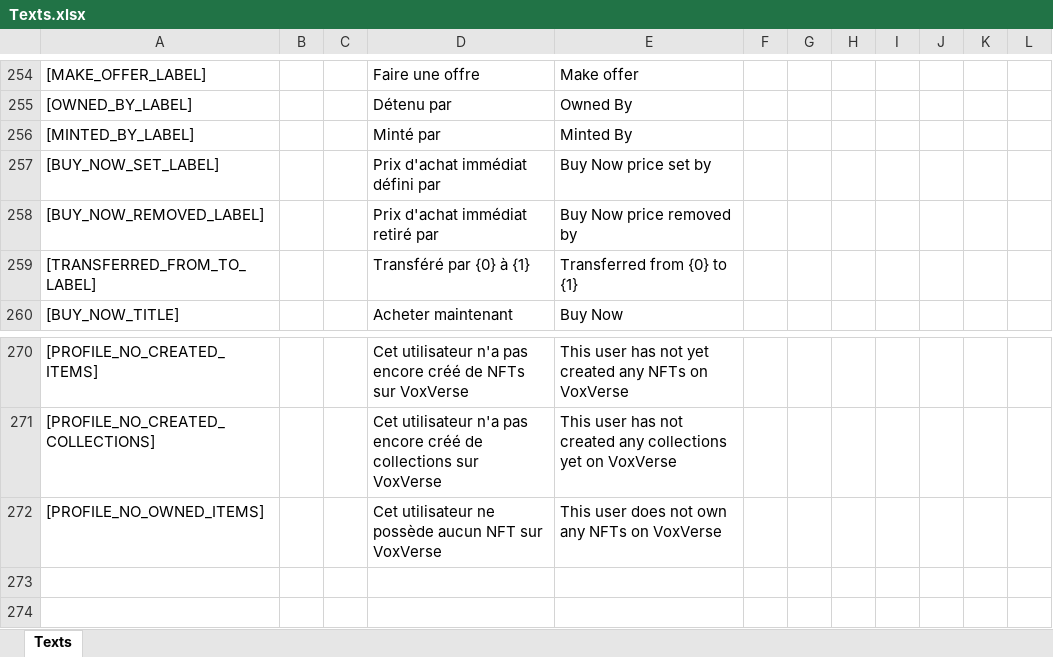
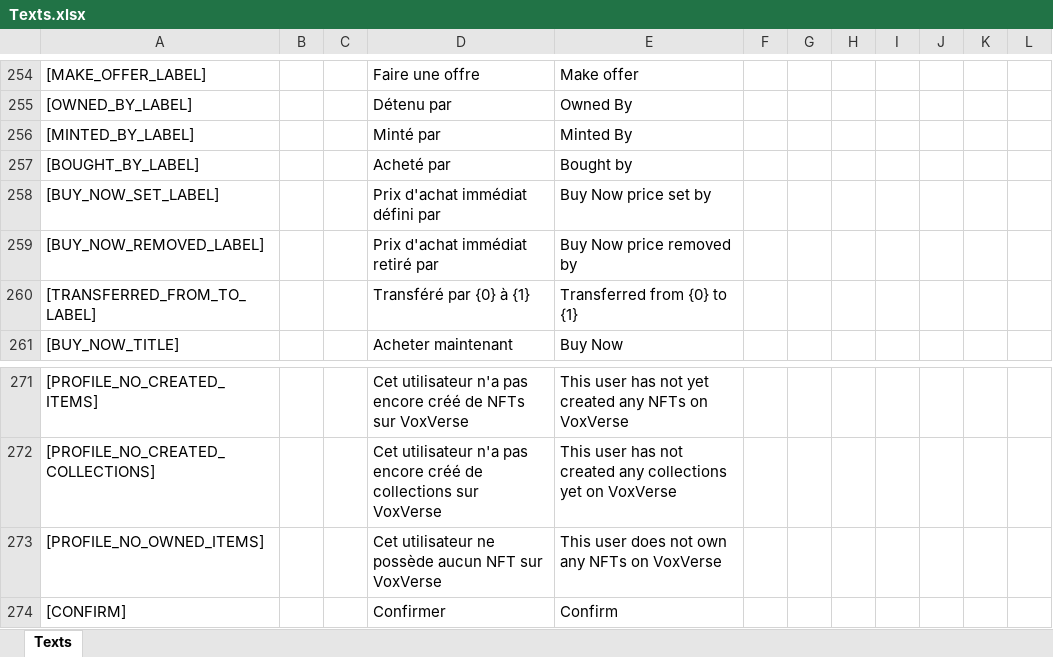
Before and after one commit to Zarbuz/VoxToVFX, an Excel workbook: Localization/Texts.xlsx, sheet Texts, drawn as a sheet; only a part is shown, gaps mark what is left out; values as stored, in another font and other column widths than the file's, no borders; the diff names each change by its address in the sheet, - before the commit and + after, or states it on an @@ line.

```diff
--- a/Localization/Texts.xlsx (sheet Texts)
+++ b/Localization/Texts.xlsx (sheet Texts)
+row 257: [BOUGHT_BY_LABEL] |  |  | Acheté par | Bought by
+row 274: [CONFIRM] |  |  | Confirmer | Confirm
```
Also changed, not shown: 18 other files.
